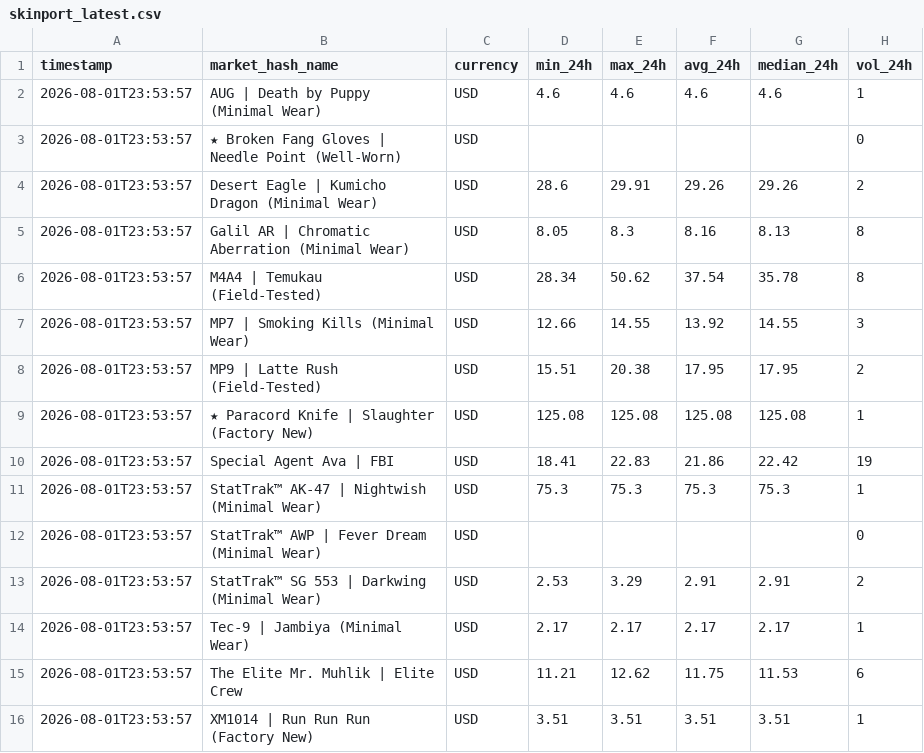
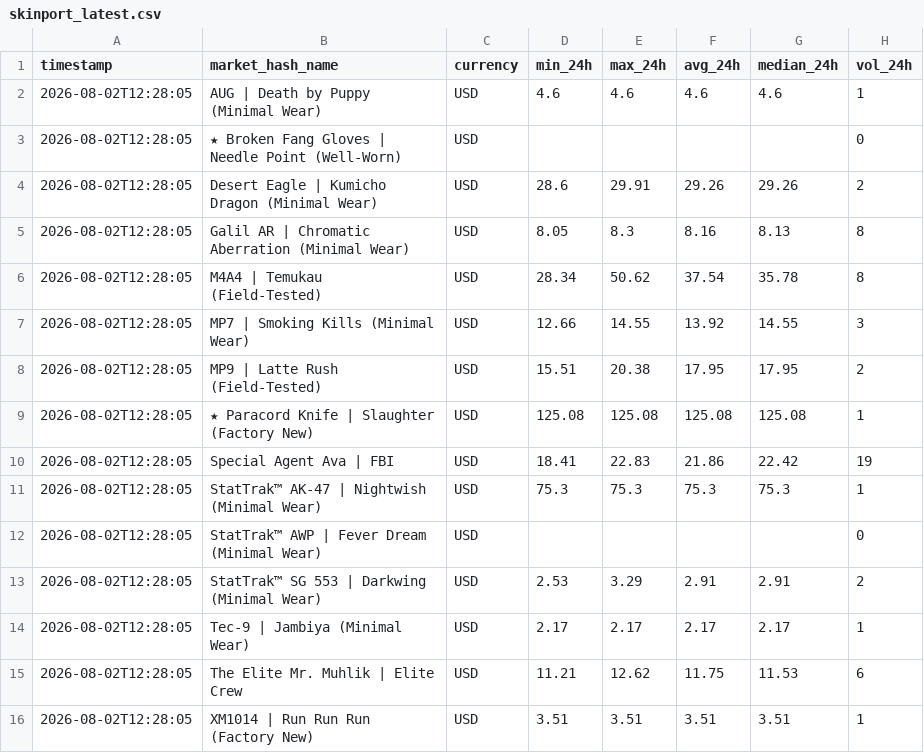
Before and after one commit to jpcarrascom2311-commits/skinport-tracker, a CSV file: skinport_latest.csv, drawn as a sheet; only a part is shown; the diff names each change by its address in the sheet, - before the commit and + after, or states it on an @@ line.

```diff
--- a/skinport_latest.csv
+++ b/skinport_latest.csv
-A2:A16 (timestamp): 2026-08-01T23:53:57
+A2:A16 (timestamp): 2026-08-02T12:28:05
```
Also changed, not shown: skinport_best_sheets.csv.
